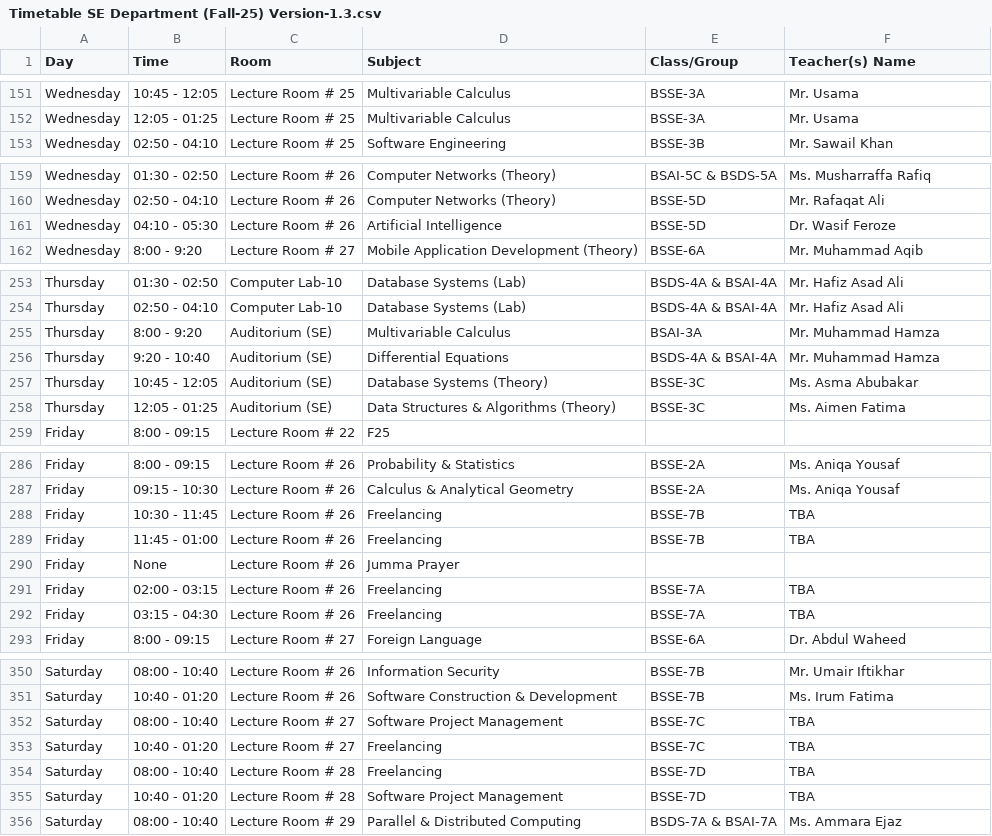
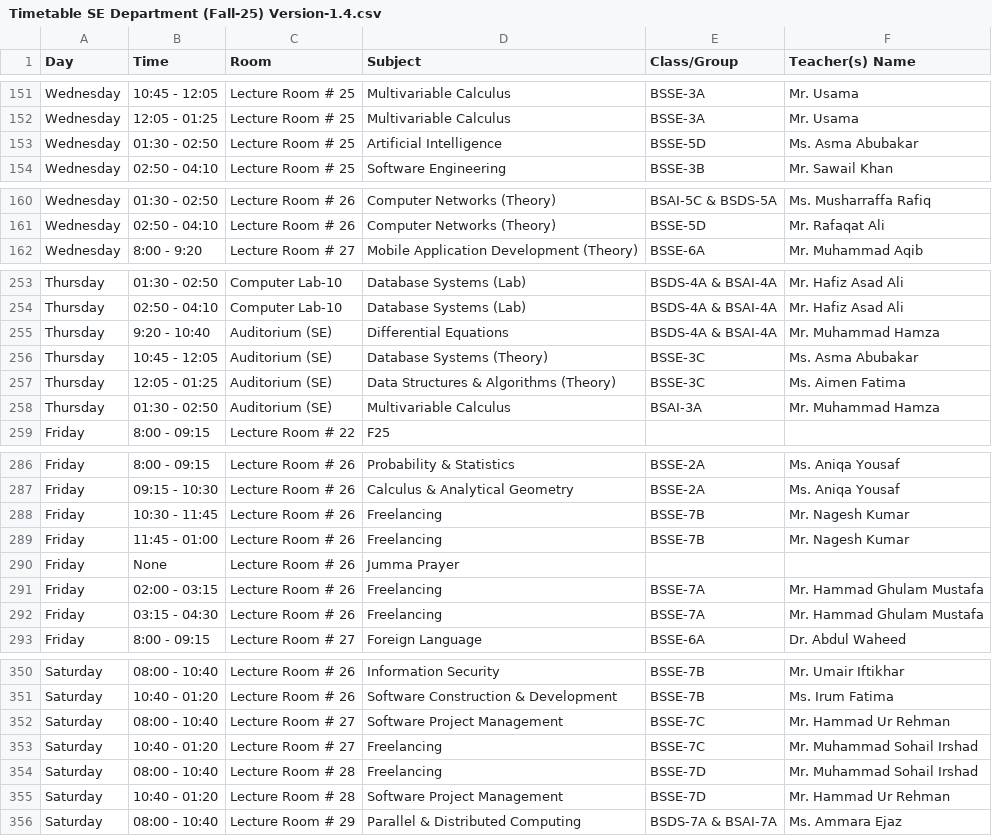
Before and after one commit to RasikhAli/Superior-Academic-Tool, a CSV file: uploads/csv/Timetable SE Department (Fall-25) Version-1.4.csv (was uploads/csv/Timetable SE Department (Fall-25) Version-1.3.csv), drawn as a sheet; only a part is shown, gaps mark what is left out; the diff covers the shown part only.

Commit message:
Update: updated for version 1.4

```diff
--- a/uploads/csv/Timetable SE Department (Fall-25) Version-1.3.csv
+++ b/uploads/csv/Timetable SE Department (Fall-25) Version-1.4.csv
@@ -152,2 +152,3 @@ Wednesday,10:45 - 12:05,Lecture Room # 25,Multivariable Calculus,BSSE-3A,Mr. Usa
 Wednesday,12:05 - 01:25,Lecture Room # 25,Multivariable Calculus,BSSE-3A,Mr. Usama
+Wednesday,01:30 - 02:50,Lecture Room # 25,Artificial Intelligence,BSSE-5D,Ms. Asma Abubakar
 Wednesday,02:50 - 04:10,Lecture Room # 25,Software Engineering,BSSE-3B,Mr. Sawail Khan
@@ -160,3 +161,2 @@ Wednesday,01:30 - 02:50,Lecture Room # 26,Computer Networks (Theory),BSAI-5C & B
 Wednesday,02:50 - 04:10,Lecture Room # 26,Computer Networks (Theory),BSSE-5D,Mr. Rafaqat Ali
-Wednesday,04:10 - 05:30,Lecture Room # 26,Artificial Intelligence,BSSE-5D,Dr. Wasif Feroze
 Wednesday,8:00 - 9:20,Lecture Room # 27,Mobile Application Development (Theory),BSSE-6A,Mr. Muhammad Aqib
@@ -254,3 +254,2 @@ Thursday,01:30 - 02:50,Computer Lab-10,Database Systems (Lab),BSDS-4A & BSAI-4A,
 Thursday,02:50 - 04:10,Computer Lab-10,Database Systems (Lab),BSDS-4A & BSAI-4A,Mr. Hafiz Asad Ali
-Thursday,8:00 - 9:20,Auditorium (SE),Multivariable Calculus,BSAI-3A,Mr. Muhammad Hamza
 Thursday,9:20 - 10:40,Auditorium (SE),Differential Equations,BSDS-4A & BSAI-4A,Mr. Muhammad Hamza
@@ -258,2 +257,3 @@ Thursday,10:45 - 12:05,Auditorium (SE),Database Systems (Theory),BSSE-3C,Ms. Asm
 Thursday,12:05 - 01:25,Auditorium (SE),Data Structures & Algorithms (Theory),BSSE-3C,Ms. Aimen Fatima
+Thursday,01:30 - 02:50,Auditorium (SE),Multivariable Calculus,BSAI-3A,Mr. Muhammad Hamza
 Friday,8:00 - 09:15,Lecture Room # 22,F25,,
@@ -287,7 +287,7 @@ Friday,8:00 - 09:15,Lecture Room # 26,Probability & Statistics,BSSE-2A,Ms. Aniqa
 Friday,09:15 - 10:30,Lecture Room # 26,Calculus & Analytical Geometry,BSSE-2A,Ms. Aniqa Yousaf
-Friday,10:30 - 11:45,Lecture Room # 26,Freelancing,BSSE-7B,TBA
-Friday,11:45 - 01:00,Lecture Room # 26,Freelancing,BSSE-7B,TBA
+Friday,10:30 - 11:45,Lecture Room # 26,Freelancing,BSSE-7B,Mr. Nagesh Kumar
+Friday,11:45 - 01:00,Lecture Room # 26,Freelancing,BSSE-7B,Mr. Nagesh Kumar
 Friday,None,Lecture Room # 26,Jumma Prayer,,
-Friday,02:00 - 03:15,Lecture Room # 26,Freelancing,BSSE-7A,TBA
-Friday,03:15 - 04:30,Lecture Room # 26,Freelancing,BSSE-7A,TBA
+Friday,02:00 - 03:15,Lecture Room # 26,Freelancing,BSSE-7A,Mr. Hammad Ghulam Mustafa
+Friday,03:15 - 04:30,Lecture Room # 26,Freelancing,BSSE-7A,Mr. Hammad Ghulam Mustafa
 Friday,8:00 - 09:15,Lecture Room # 27,Foreign Language,BSSE-6A,Dr. Abdul Waheed
@@ -351,6 +351,6 @@ Saturday,08:00 - 10:40,Lecture Room # 26,Information Security,BSSE-7B,Mr. Umair
 Saturday,10:40 - 01:20,Lecture Room # 26,Software Construction & Development,BSSE-7B,Ms. Irum Fatima
-Saturday,08:00 - 10:40,Lecture Room # 27,Software Project Management,BSSE-7C,TBA
-Saturday,10:40 - 01:20,Lecture Room # 27,Freelancing,BSSE-7C,TBA
-Saturday,08:00 - 10:40,Lecture Room # 28,Freelancing,BSSE-7D,TBA
-Saturday,10:40 - 01:20,Lecture Room # 28,Software Project Management,BSSE-7D,TBA
+Saturday,08:00 - 10:40,Lecture Room # 27,Software Project Management,BSSE-7C,Mr. Hammad Ur Rehman
+Saturday,10:40 - 01:20,Lecture Room # 27,Freelancing,BSSE-7C,Mr. Muhammad Sohail Irshad
+Saturday,08:00 - 10:40,Lecture Room # 28,Freelancing,BSSE-7D,Mr. Muhammad Sohail Irshad
+Saturday,10:40 - 01:20,Lecture Room # 28,Software Project Management,BSSE-7D,Mr. Hammad Ur Rehman
 Saturday,08:00 - 10:40,Lecture Room # 29,Parallel & Distributed Computing,BSDS-7A & BSAI-7A,Ms. Ammara Ejaz
```
Also changed, not shown: 15 edited cells elsewhere in this file, 2 other files.
